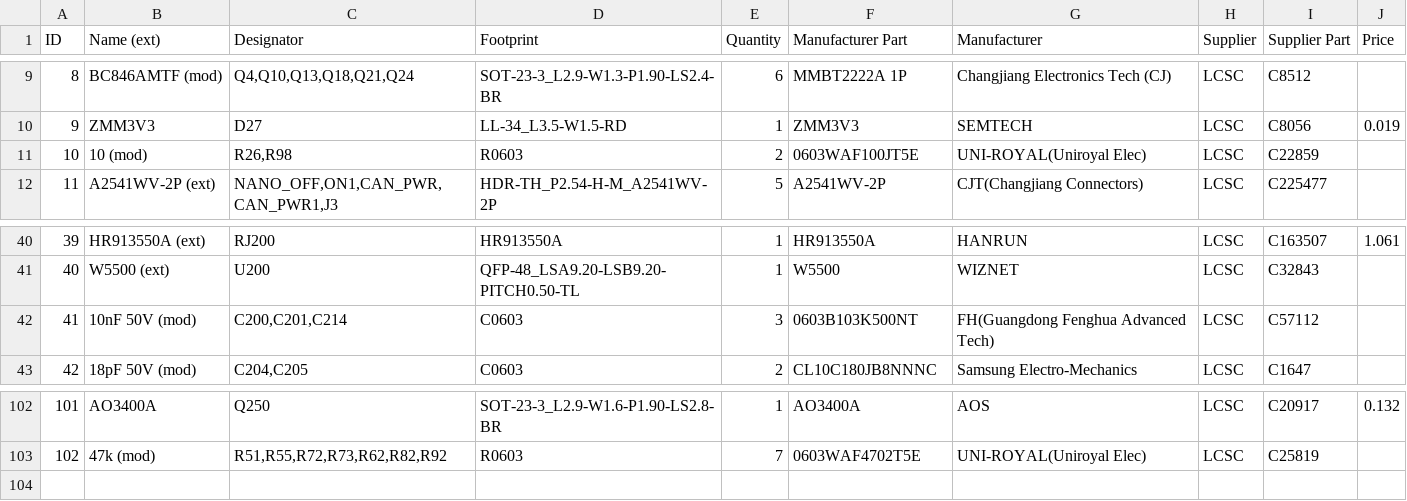
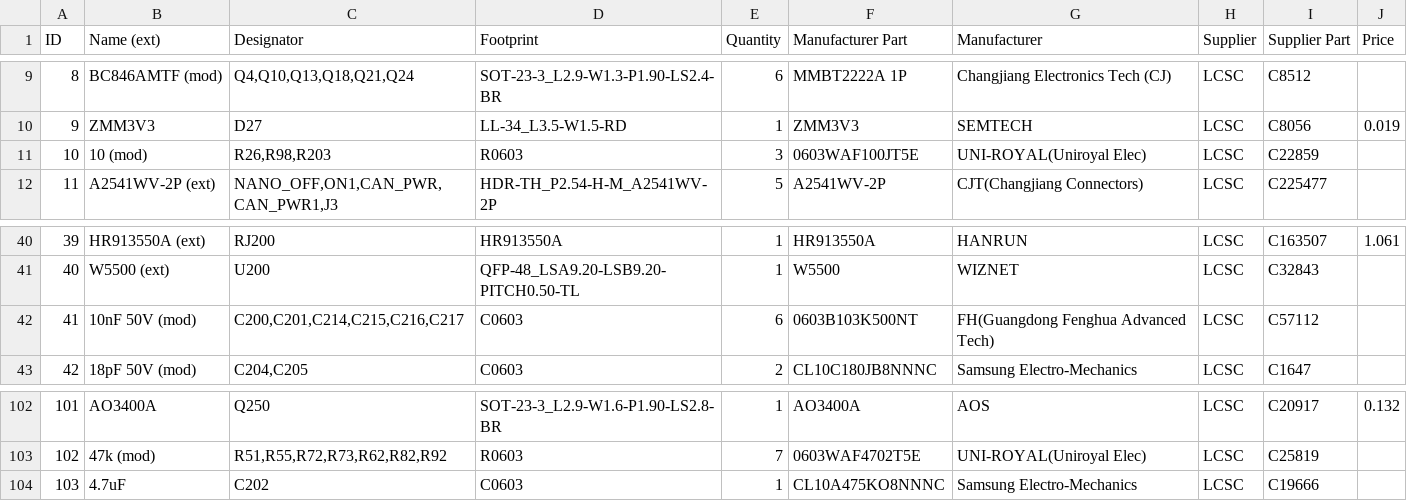
Before and after one commit to GormR/HW_for_AgOpenGPS, a CSV file: central_unit_2.0/production_data/BOM_CentralUnit2.0_modified.csv, drawn as a sheet; only a part is shown, gaps mark what is left out.

```diff
--- a/central_unit_2.0/production_data/BOM_CentralUnit2.0_modified.csv
+++ b/central_unit_2.0/production_data/BOM_CentralUnit2.0_modified.csv
@@ -10,3 +10,3 @@ ID	Name (ext)	Designator	Footprint	Quantity	Manufacturer Part	Manufacturer	Suppl
 9	ZMM3V3	D27	LL-34_L3.5-W1.5-RD	1	ZMM3V3	SEMTECH	LCSC	C8056	0.019
-10	10  (mod)	R26,R98	R0603	2	0603WAF100JT5E	UNI-ROYAL(Uniroyal Elec)	LCSC	C22859	
+10	10  (mod)	R26,R98,R203	R0603	3	0603WAF100JT5E	UNI-ROYAL(Uniroyal Elec)	LCSC	C22859	
 11	A2541WV-2P (ext)	NANO_OFF,ON1,CAN_PWR,CAN_PWR1,J3	HDR-TH_P2.54-H-M_A2541WV-2P	5	A2541WV-2P	CJT(Changjiang Connectors)	LCSC	C225477	
@@ -41,3 +41,3 @@ ID	Name (ext)	Designator	Footprint	Quantity	Manufacturer Part	Manufacturer	Suppl
 40	W5500 (ext)	U200	QFP-48_LSA9.20-LSB9.20-PITCH0.50-TL	1	W5500	WIZNET	LCSC	C32843	
-41	10nF 50V (mod)	C200,C201,C214	C0603	3	0603B103K500NT	FH(Guangdong Fenghua Advanced Tech)	LCSC	C57112	
+41	10nF 50V (mod)	C200,C201,C214,C215,C216,C217	C0603	6	0603B103K500NT	FH(Guangdong Fenghua Advanced Tech)	LCSC	C57112	
 42	18pF 50V (mod)	C204,C205	C0603	2	CL10C180JB8NNNC	Samsung Electro-Mechanics	LCSC	C1647	
@@ -103 +103,2 @@ ID	Name (ext)	Designator	Footprint	Quantity	Manufacturer Part	Manufacturer	Suppl
 102	47k (mod)	R51,R55,R72,R73,R62,R82,R92	R0603	7	0603WAF4702T5E	UNI-ROYAL(Uniroyal Elec)	LCSC	C25819	
+103	4.7uF	C202	C0603	1	CL10A475KO8NNNC	Samsung Electro-Mechanics	LCSC	C19666	
```
Also changed, not shown: central_unit_2.0/production_data/PickAndPlace_CentralUnit2.0.csv, 7 other files.
